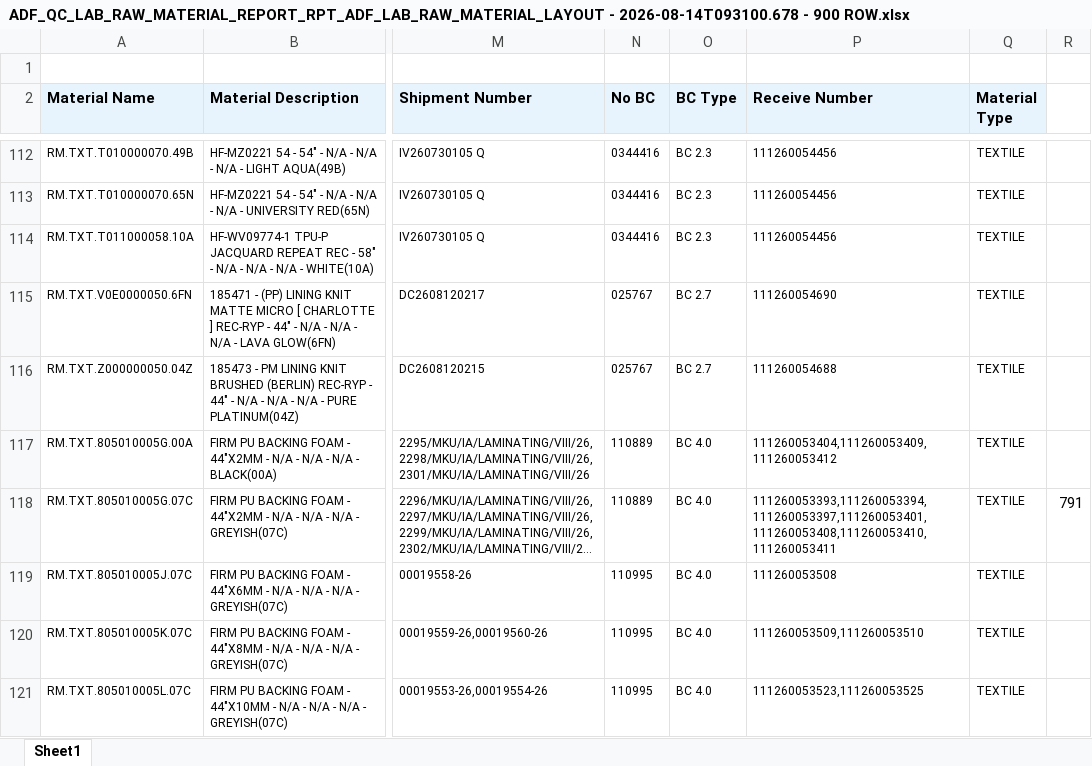
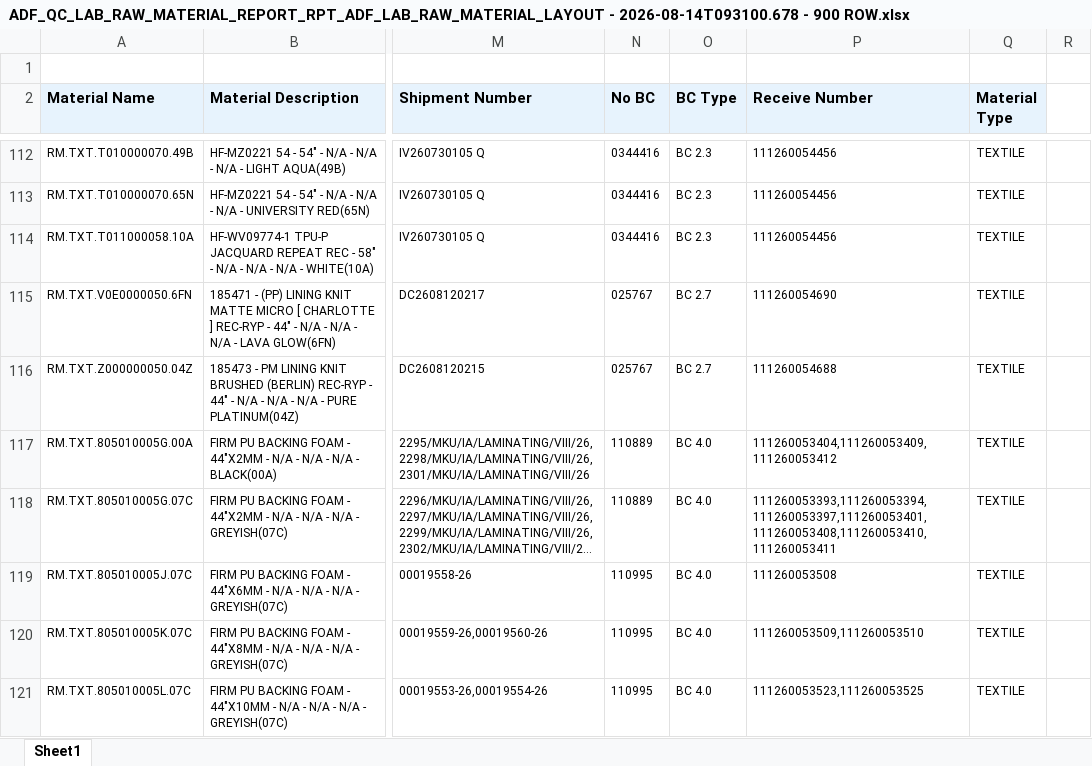
Before and after one commit to nurfajaryulianto/eQMS-IQC, an Excel workbook: Support Data/ADF_QC_LAB_RAW_MATERIAL_REPORT_RPT_ADF_LAB_RAW_MATERIAL_LAYOUT - 2026-08-14T093100.678 - 900 ROW.xlsx, sheet Sheet1, drawn as a sheet; only a part is shown, gaps mark what is left out; long unchanged cells end in …; values as stored, in another font and other column widths than the file's, no borders; the diff names each change by its address in the sheet, - before the commit and + after, or states it on an @@ line.

```diff
--- a/Support Data/ADF_QC_LAB_RAW_MATERIAL_REPORT_RPT_ADF_LAB_RAW_MATERIAL_LAYOUT - 2026-08-14T093100.678 - 900 ROW.xlsx (sheet Sheet1)
+++ b/Support Data/ADF_QC_LAB_RAW_MATERIAL_REPORT_RPT_ADF_LAB_RAW_MATERIAL_LAYOUT - 2026-08-14T093100.678 - 900 ROW.xlsx (sheet Sheet1)
-R118: 791
+R118: (empty)
```
Also changed, not shown: 5 other files.
